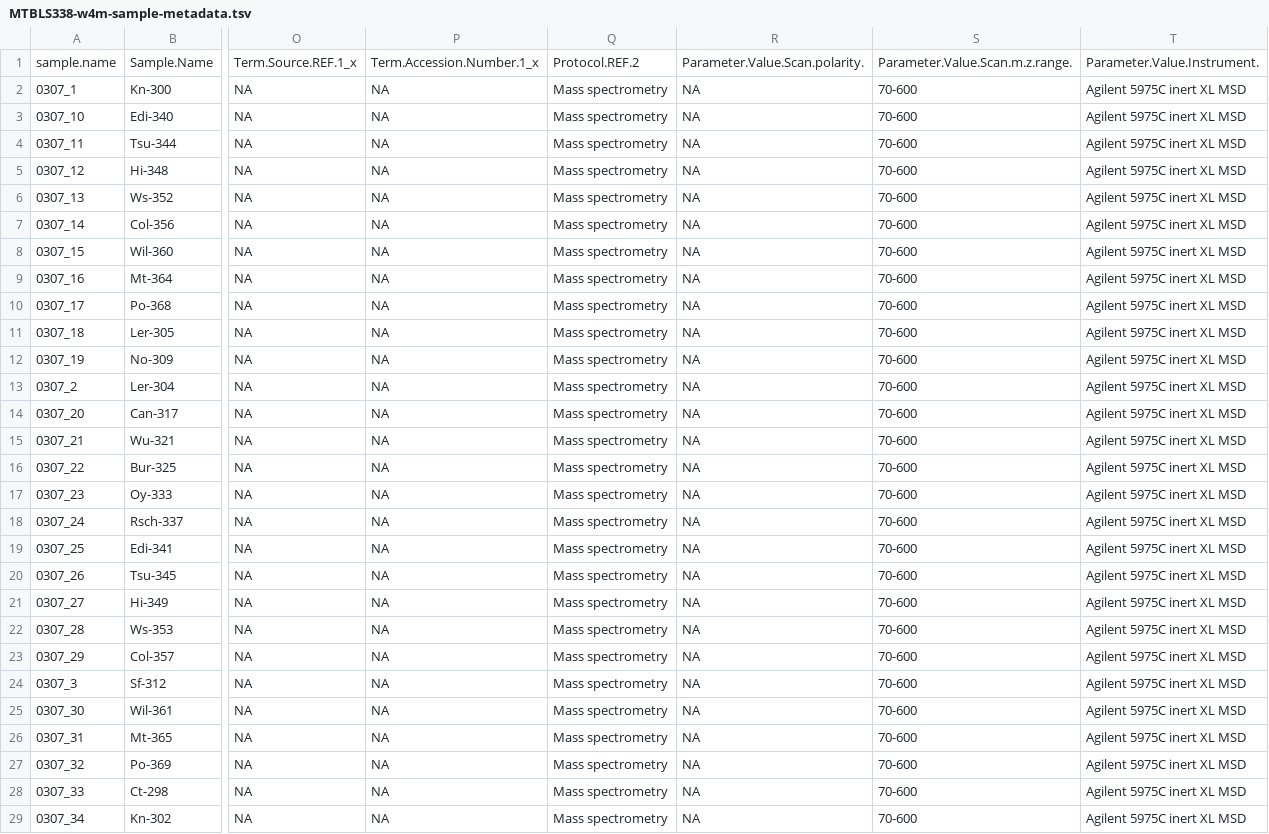
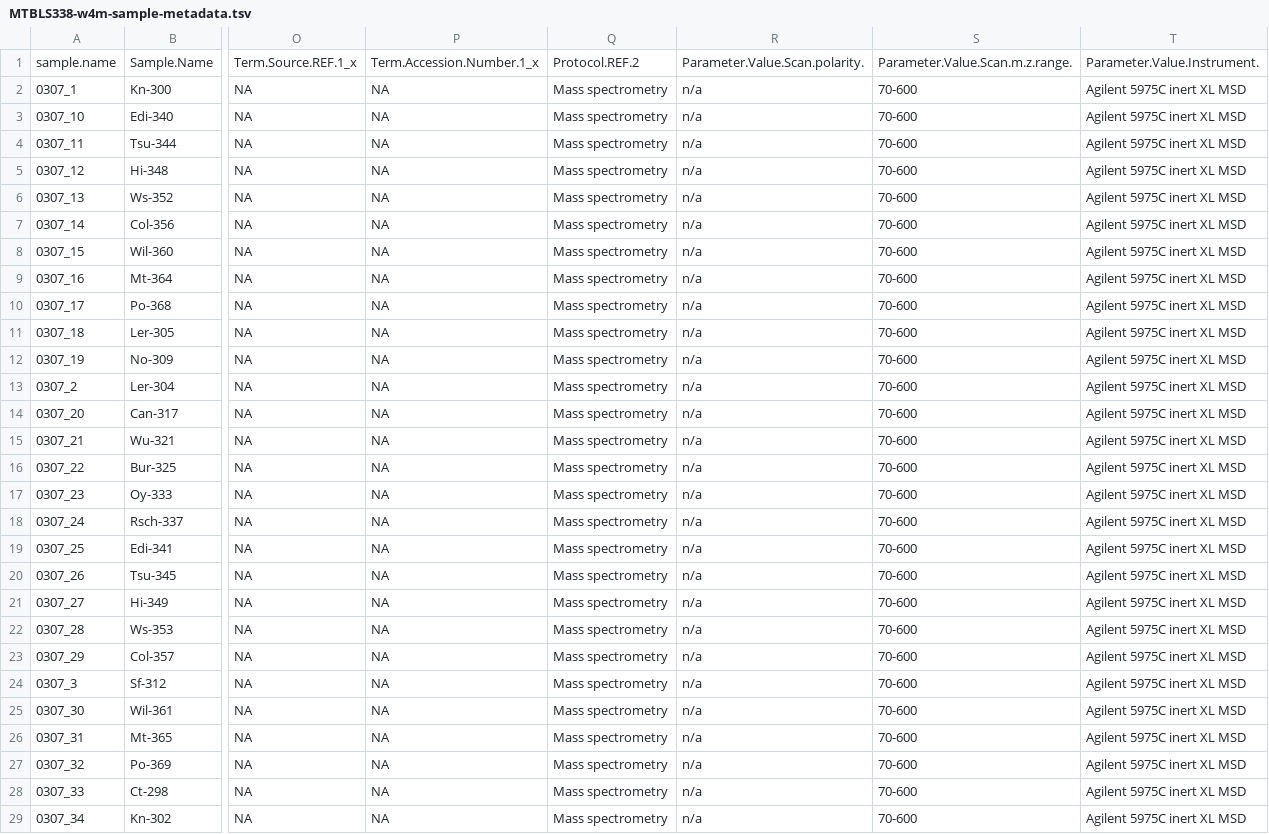
Before and after one commit to ISA-tools/ISAdatasets, a TSV file: tab/MTBLS338-w4m/MTBLS338-w4m-sample-metadata.tsv, drawn as a sheet; only a part is shown, gaps mark what is left out; the diff covers the shown part only; the diff names each change by its address in the sheet, - before the commit and + after, or states it on an @@ line.

Commit message:
Revert

```diff
--- a/tab/MTBLS338-w4m/MTBLS338-w4m-sample-metadata.tsv
+++ b/tab/MTBLS338-w4m/MTBLS338-w4m-sample-metadata.tsv
-R2:R29: NA
+R2:R29: n/a
```
Also changed, not shown: 5 edited cells elsewhere in this file.
